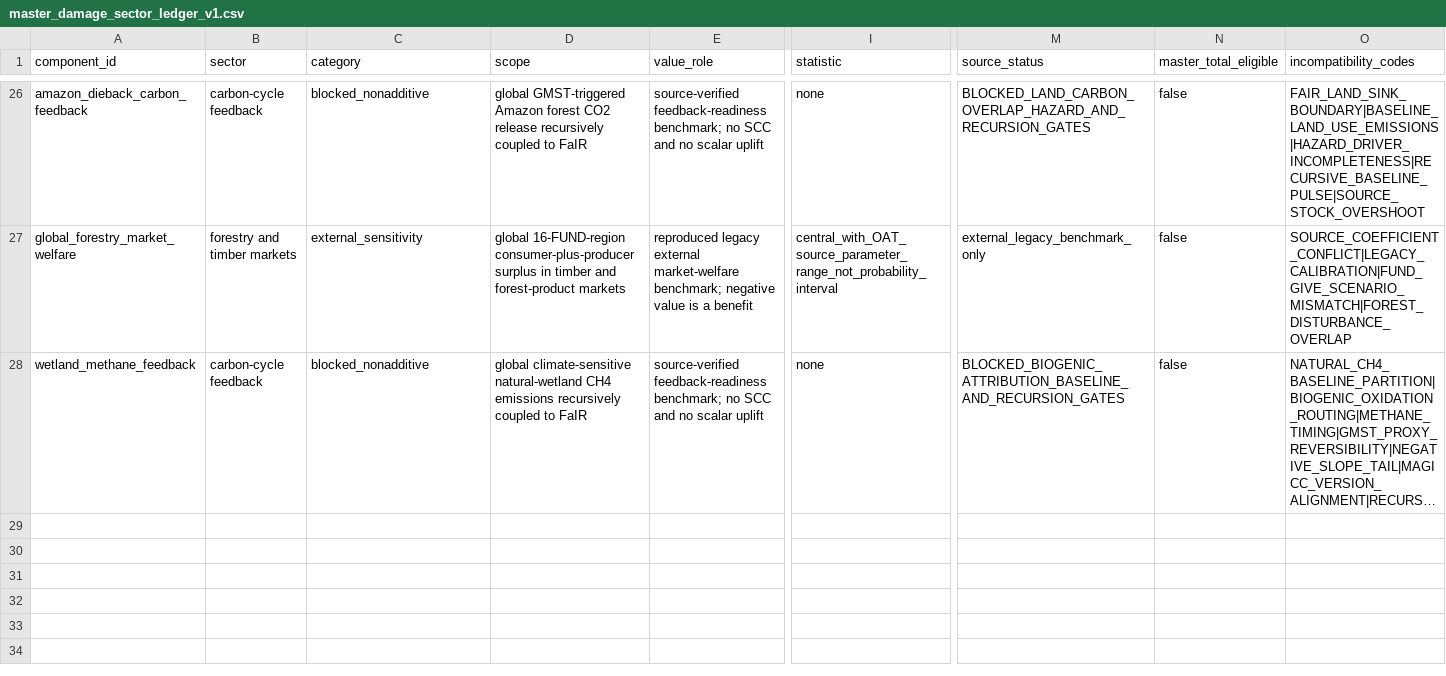
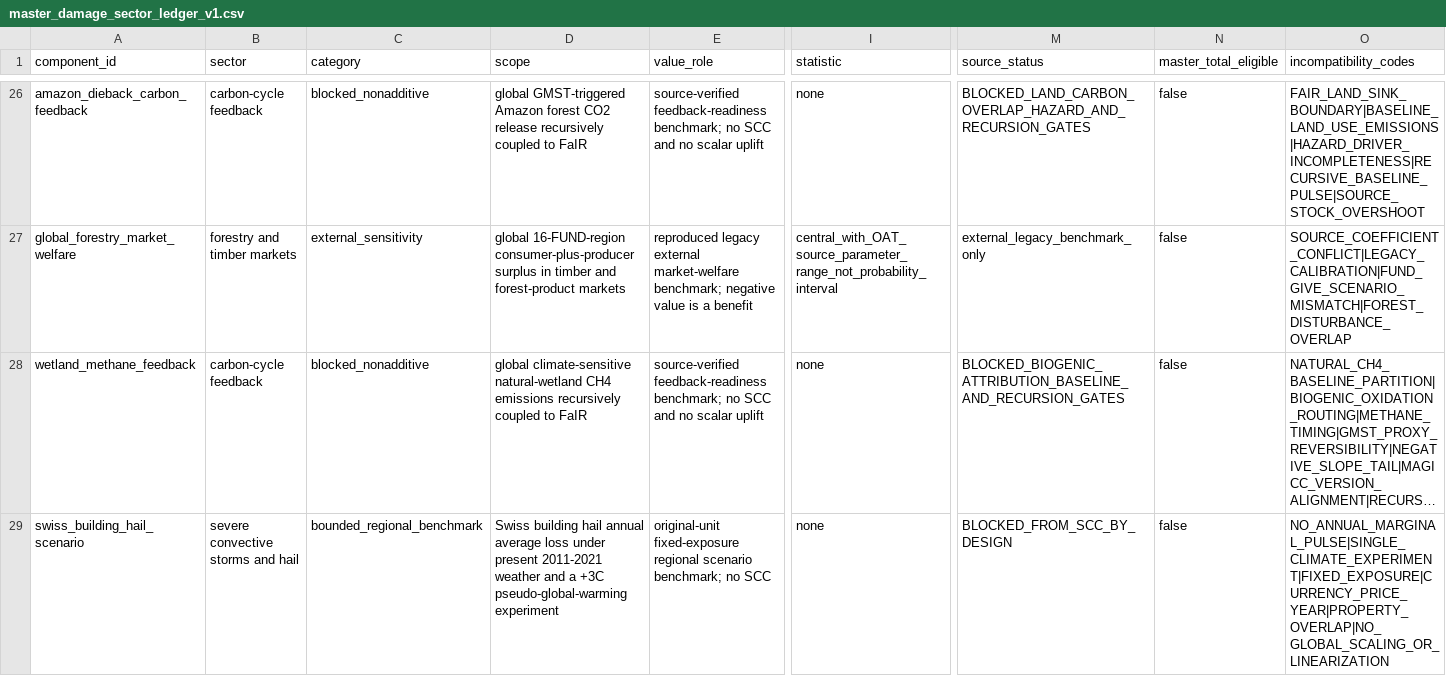
Before and after one commit to jbbcsu/give-wildfire-carbon-feedback, a CSV file: data/derived/master_damage_sector_ledger_v1.csv, drawn as a sheet; only a part is shown, gaps mark what is left out; long unchanged cells end in …; rows hold the shown columns only; the diff names each change by its address in the sheet, - before the commit and + after, or states it on an @@ line.

Commit message:
Add bounded Swiss hail scenario benchmark

```diff
--- a/data/derived/master_damage_sector_ledger_v1.csv
+++ b/data/derived/master_damage_sector_ledger_v1.csv
+row 29: swiss_building_hail_scenario | severe convective storms and hail | bounded_regional_benchmark | Swiss building hail annual average loss under present 2011-2021 weather and a +3C pseudo-global-warming experiment | original-unit fixed-exposure regional scenario benchmark; no SCC | none | BLOCKED_FROM_SCC_BY_DESIGN | false | NO_ANNUAL_MARGINAL_PULSE|SINGLE_CLIMATE_EXPERIMENT|FIXED_EXPOSURE|CURRENCY_PRICE_YEAR|PROPERTY_OVERLAP|NO_GLOBAL_SCALING_OR_LINEARIZATION
```
Also changed, not shown: data/derived/next_step_priorities_v1.csv, data/derived/non_scc_scenario_benchmarks_v1.csv, 11 other files.
